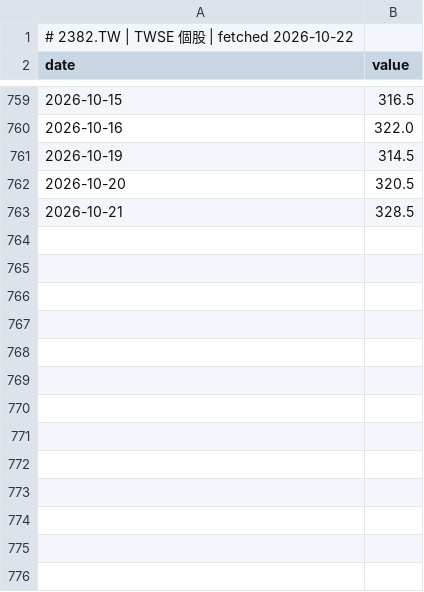
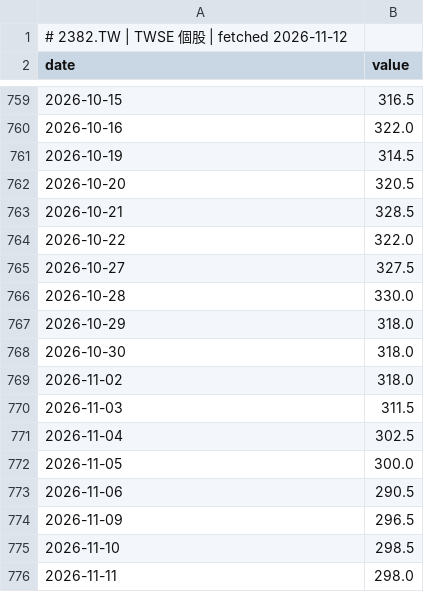
Before and after one commit to GunDamnBoy/chart-of-the-day, a CSV file: data/series/2382.TW.csv, drawn as a sheet; only a part is shown, gaps mark what is left out.

Commit message:
data: publish 2026-11-12

```diff
--- a/data/series/2382.TW.csv
+++ b/data/series/2382.TW.csv
@@ -1,2 +1,2 @@
-# 2382.TW | TWSE 個股 | fetched 2026-10-22
+# 2382.TW | TWSE 個股 | fetched 2026-11-12
 date,value
@@ -763 +763,14 @@ date,value
 2026-10-21,328.5
+2026-10-22,322.0
+2026-10-27,327.5
+2026-10-28,330.0
+2026-10-29,318.0
+2026-10-30,318.0
+2026-11-02,318.0
+2026-11-03,311.5
+2026-11-04,302.5
+2026-11-05,300.0
+2026-11-06,290.5
+2026-11-09,296.5
+2026-11-10,298.5
+2026-11-11,298.0
```
Also changed, not shown: data/series/005930.KS.csv, data/series/NASDAQCOM.csv, 56 other files.
